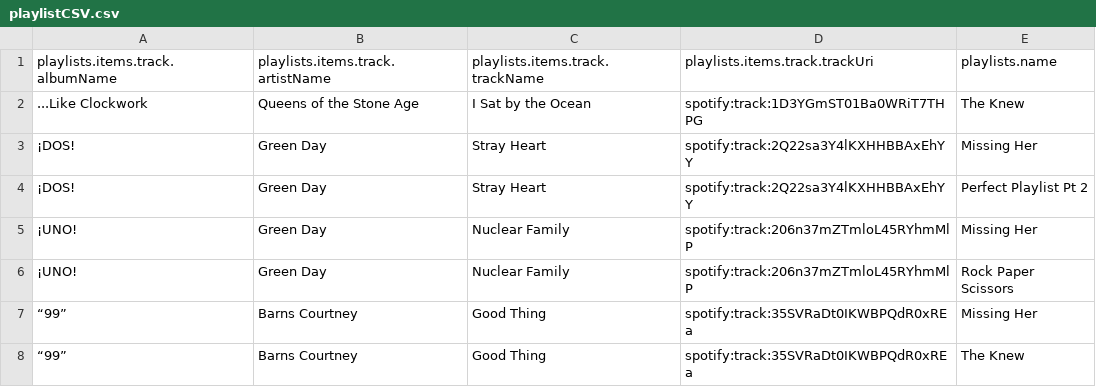
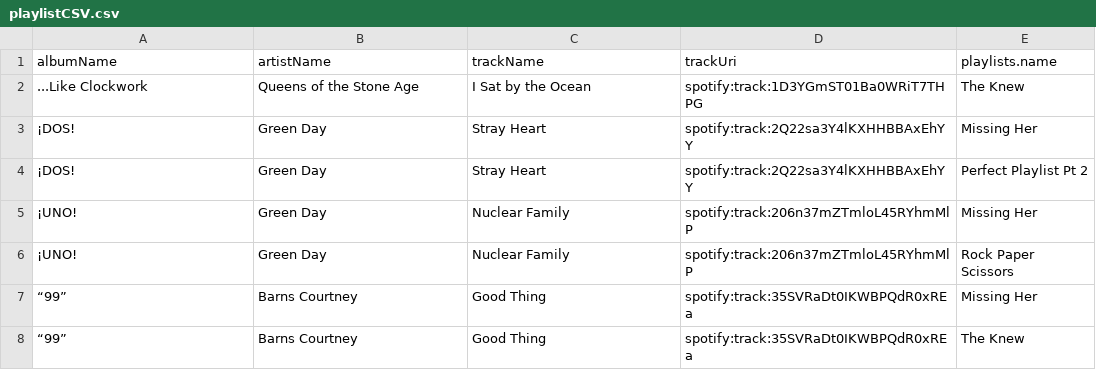
Before and after one commit to GU-Student-Projects/CPSC222, a CSV file: Final Project/spotify_data/playlistCSV.csv, drawn as a sheet; only a part is shown; removed rows and columns are numbered as before the commit, all else as after; the diff names each change by its address in the sheet, - before the commit and + after, or states it on an @@ line.

```diff
--- a/Final Project/spotify_data/playlistCSV.csv
+++ b/Final Project/spotify_data/playlistCSV.csv
-row 1: playlists.items.track.albumName | playlists.items.track.artistName | playlists.items.track.trackName | playlists.items.track.trackUri | playlists.name
+row 1: albumName | artistName | trackName | trackUri | playlists.name
```
Also changed, not shown: 3 other files.
